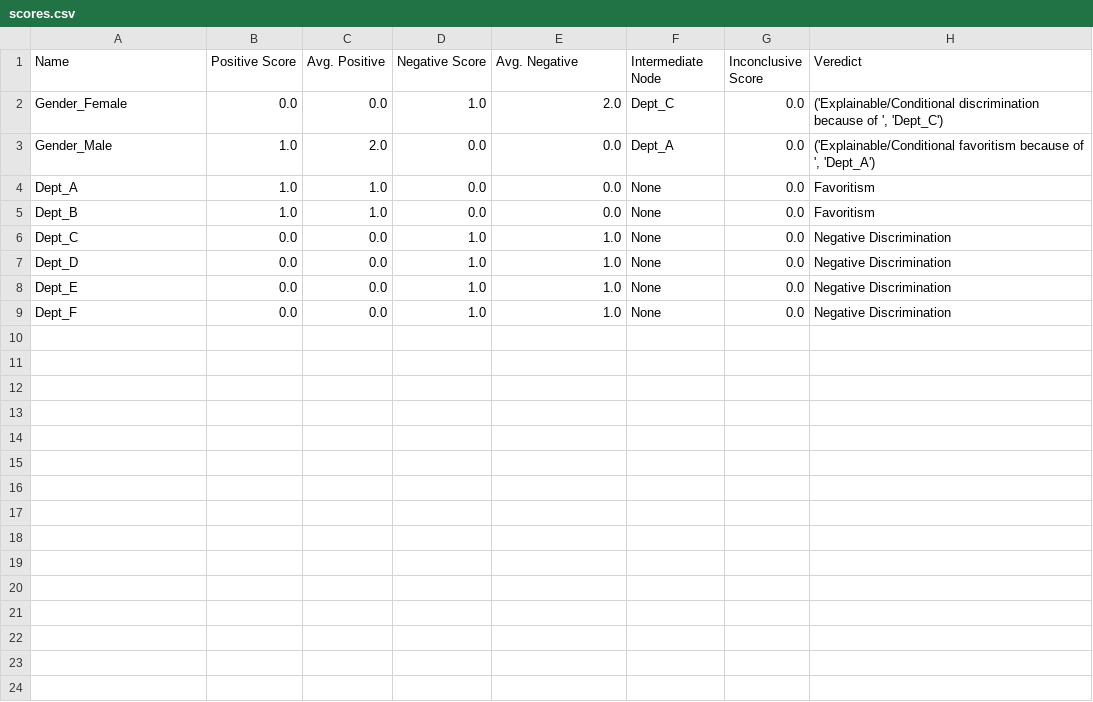
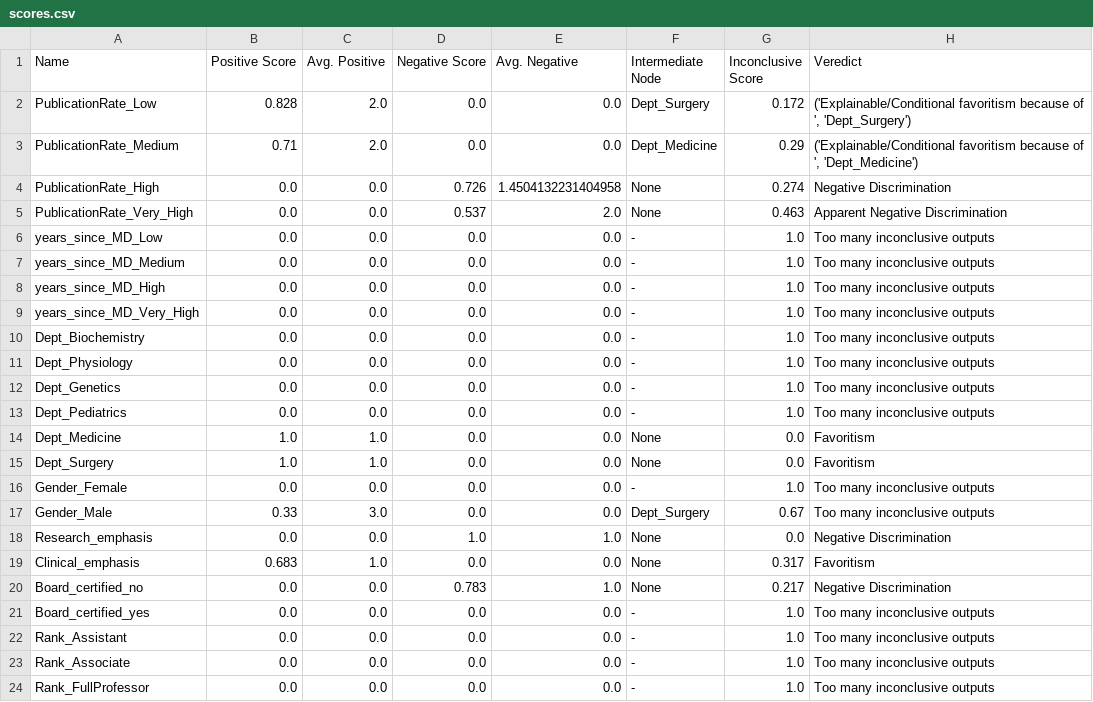
Before and after one commit to rohit-nlp/discrimination-web-app, a CSV file: scores.csv, drawn as a sheet.

```diff
--- a/scores.csv
+++ b/scores.csv
@@ -1,9 +1,24 @@
 Name;Positive Score;Avg. Positive;Negative Score;Avg. Negative;Intermediate Node;Inconclusive Score;Veredict
-Gender_Female;0.0;0.0;1.0;2.0;Dept_C;0.0;('Explainable/Conditional discrimination because of ', 'Dept_C')
-Gender_Male;1.0;2.0;0.0;0.0;Dept_A;0.0;('Explainable/Conditional favoritism because of ', 'Dept_A')
-Dept_A;1.0;1.0;0.0;0.0;None;0.0;Favoritism
-Dept_B;1.0;1.0;0.0;0.0;None;0.0;Favoritism
-Dept_C;0.0;0.0;1.0;1.0;None;0.0;Negative Discrimination
-Dept_D;0.0;0.0;1.0;1.0;None;0.0;Negative Discrimination
-Dept_E;0.0;0.0;1.0;1.0;None;0.0;Negative Discrimination
-Dept_F;0.0;0.0;1.0;1.0;None;0.0;Negative Discrimination
+PublicationRate_Low;0.828;2.0;0.0;0.0;Dept_Surgery;0.172;('Explainable/Conditional favoritism because of ', 'Dept_Surgery')
+PublicationRate_Medium;0.71;2.0;0.0;0.0;Dept_Medicine;0.29;('Explainable/Conditional favoritism because of ', 'Dept_Medicine')
+PublicationRate_High;0.0;0.0;0.726;1.4504132231404958;None;0.274;Negative Discrimination
+PublicationRate_Very_High;0.0;0.0;0.537;2.0;None;0.463;Apparent Negative Discrimination
+years_since_MD_Low;0.0;0.0;0.0;0.0;-;1.0;Too many inconclusive outputs
+years_since_MD_Medium;0.0;0.0;0.0;0.0;-;1.0;Too many inconclusive outputs
+years_since_MD_High;0.0;0.0;0.0;0.0;-;1.0;Too many inconclusive outputs
+years_since_MD_Very_High;0.0;0.0;0.0;0.0;-;1.0;Too many inconclusive outputs
+Dept_Biochemistry;0.0;0.0;0.0;0.0;-;1.0;Too many inconclusive outputs
+Dept_Physiology;0.0;0.0;0.0;0.0;-;1.0;Too many inconclusive outputs
+Dept_Genetics;0.0;0.0;0.0;0.0;-;1.0;Too many inconclusive outputs
+Dept_Pediatrics;0.0;0.0;0.0;0.0;-;1.0;Too many inconclusive outputs
+Dept_Medicine;1.0;1.0;0.0;0.0;None;0.0;Favoritism
+Dept_Surgery;1.0;1.0;0.0;0.0;None;0.0;Favoritism
+Gender_Female;0.0;0.0;0.0;0.0;-;1.0;Too many inconclusive outputs
+Gender_Male;0.33;3.0;0.0;0.0;Dept_Surgery;0.67;Too many inconclusive outputs
+Research_emphasis;0.0;0.0;1.0;1.0;None;0.0;Negative Discrimination
+Clinical_emphasis;0.683;1.0;0.0;0.0;None;0.317;Favoritism
+Board_certified_no;0.0;0.0;0.783;1.0;None;0.217;Negative Discrimination
+Board_certified_yes;0.0;0.0;0.0;0.0;-;1.0;Too many inconclusive outputs
+Rank_Assistant;0.0;0.0;0.0;0.0;-;1.0;Too many inconclusive outputs
+Rank_Associate;0.0;0.0;0.0;0.0;-;1.0;Too many inconclusive outputs
+Rank_FullProfessor;0.0;0.0;0.0;0.0;-;1.0;Too many inconclusive outputs
```
Also changed, not shown: probs.csv, 8 other files.
